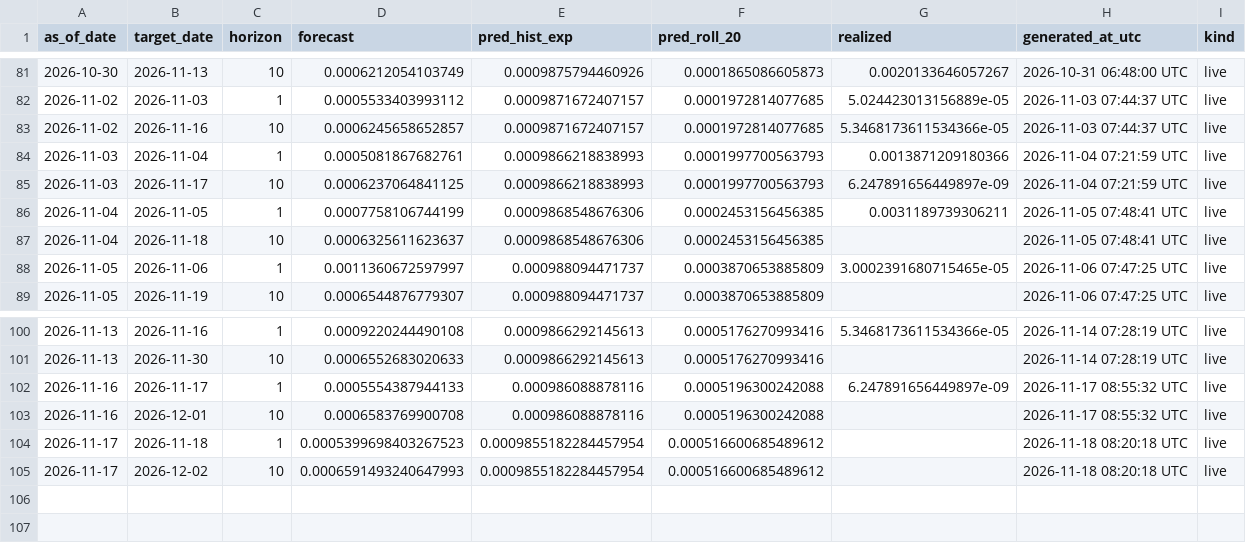
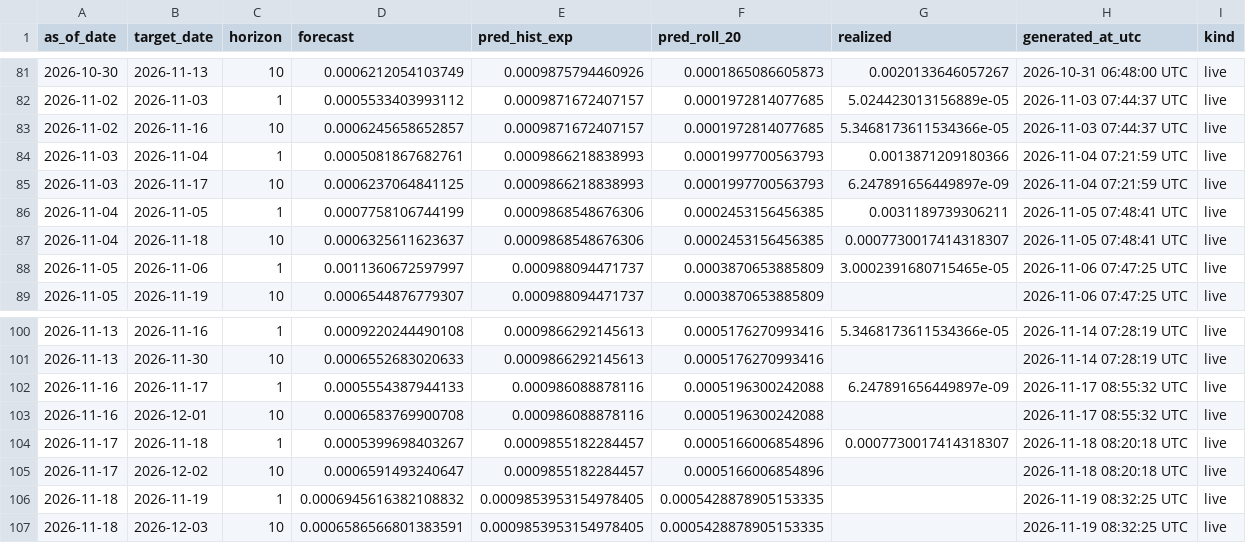
Before and after one commit to ferastoro/ai-crypto-spillover-dashboard, a CSV file: data/live/latest_forecast.csv, drawn as a sheet; only a part is shown, gaps mark what is left out.

```diff
--- a/data/live/latest_forecast.csv
+++ b/data/live/latest_forecast.csv
@@ -86,3 +86,3 @@ as_of_date,target_date,horizon,forecast,pred_hist_exp,pred_roll_20,realized,gene
 2026-11-04,2026-11-05,1,0.0007758106744199,0.0009868548676306,0.0002453156456385,0.0031189739306211,2026-11-05 07:48:41 UTC,live
-2026-11-04,2026-11-18,10,0.0006325611623637,0.0009868548676306,0.0002453156456385,,2026-11-05 07:48:41 UTC,live
+2026-11-04,2026-11-18,10,0.0006325611623637,0.0009868548676306,0.0002453156456385,0.0007730017414318307,2026-11-05 07:48:41 UTC,live
 2026-11-05,2026-11-06,1,0.0011360672597997,0.000988094471737,0.0003870653885809,3.0002391680715465e-05,2026-11-06 07:47:25 UTC,live
@@ -103,3 +103,5 @@ as_of_date,target_date,horizon,forecast,pred_hist_exp,pred_roll_20,realized,gene
 2026-11-16,2026-12-01,10,0.0006583769900708,0.000986088878116,0.0005196300242088,,2026-11-17 08:55:32 UTC,live
-2026-11-17,2026-11-18,1,0.0005399698403267523,0.0009855182284457954,0.000516600685489612,,2026-11-18 08:20:18 UTC,live
-2026-11-17,2026-12-02,10,0.0006591493240647993,0.0009855182284457954,0.000516600685489612,,2026-11-18 08:20:18 UTC,live
+2026-11-17,2026-11-18,1,0.0005399698403267,0.0009855182284457,0.0005166006854896,0.0007730017414318307,2026-11-18 08:20:18 UTC,live
+2026-11-17,2026-12-02,10,0.0006591493240647,0.0009855182284457,0.0005166006854896,,2026-11-18 08:20:18 UTC,live
+2026-11-18,2026-11-19,1,0.0006945616382108832,0.0009853953154978405,0.0005428878905153335,,2026-11-19 08:32:25 UTC,live
+2026-11-18,2026-12-03,10,0.0006586566801383591,0.0009853953154978405,0.0005428878905153335,,2026-11-19 08:32:25 UTC,live
```
Also changed, not shown: data/live/btcidr_history.csv, data/live/live_scorecard.csv.
